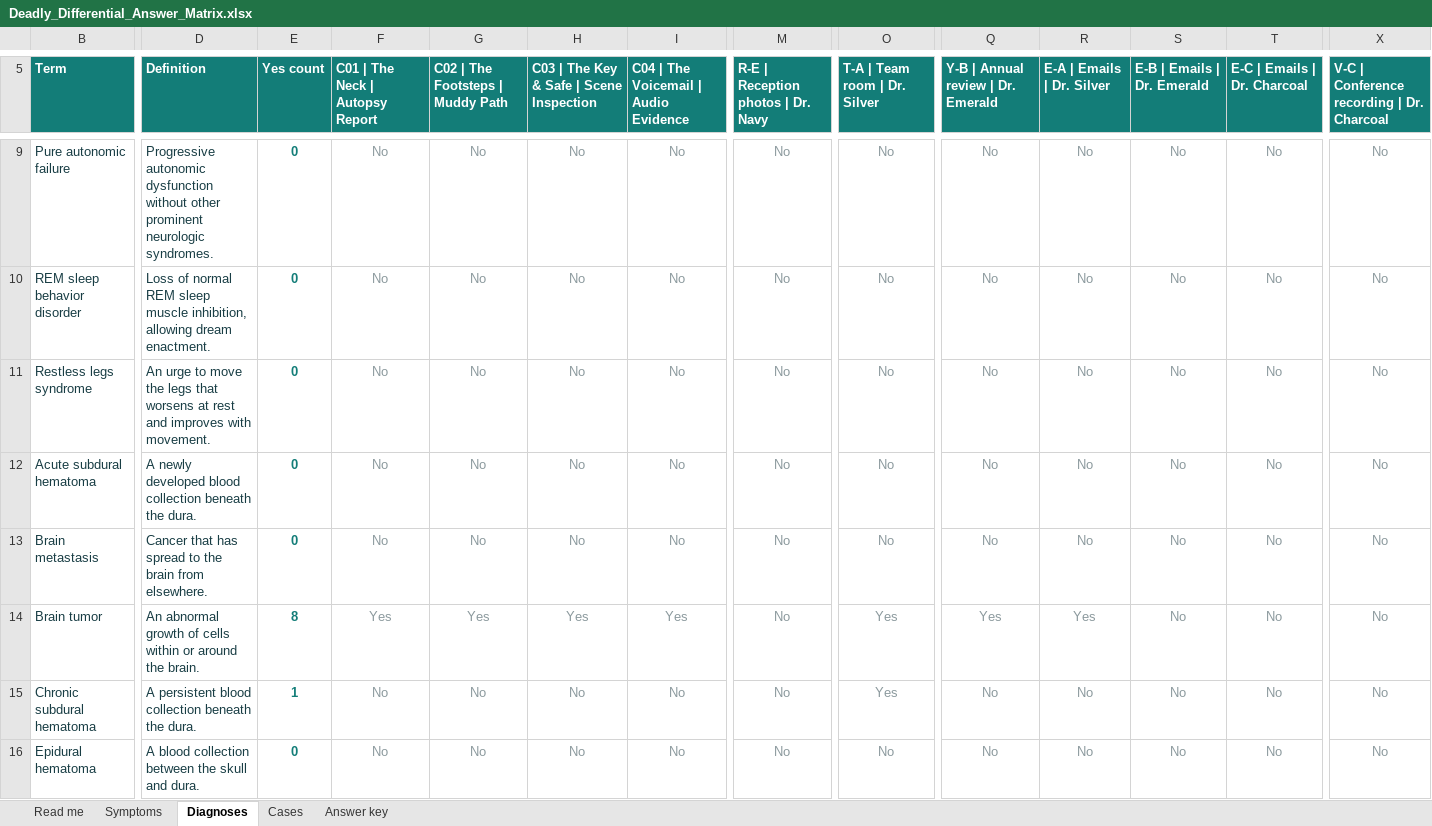
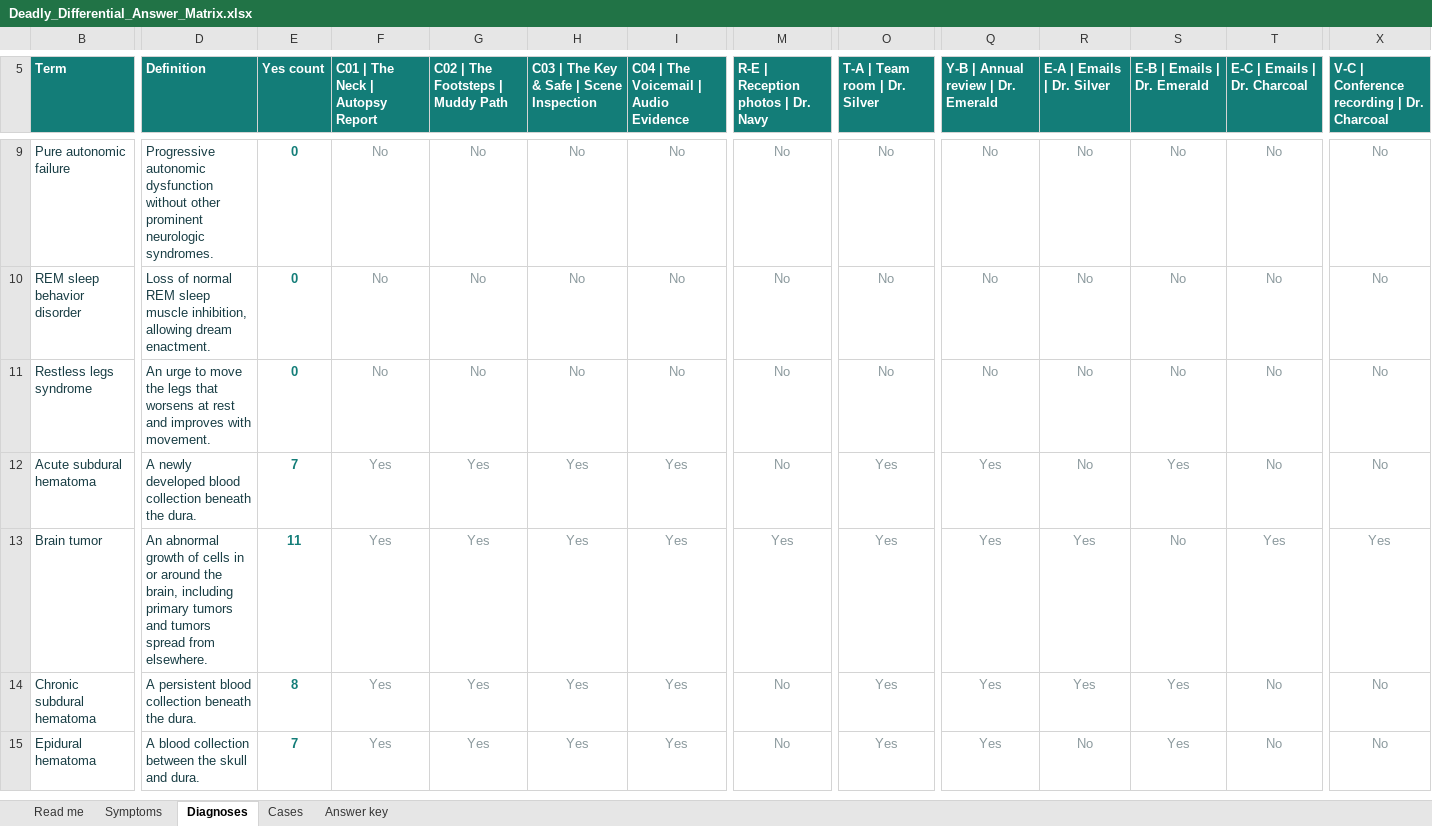
Before and after one commit to CyrusNajarian/DeadlyDifferential, an Excel workbook: Deadly_Differential_Answer_Matrix.xlsx, sheet Diagnoses, drawn as a sheet; only a part is shown, gaps mark what is left out; values as stored, in another font and other column widths than the file's, no borders; conditional formats and table styles not drawn; removed rows and columns are numbered as before the commit, all else as after; rows hold the shown columns only; the diff covers the shown part only; the diff names each change by its address in the sheet, - before the commit and + after, or states it on an @@ line.

Commit message:
Review all clue approvals, group tumor and parkinsonian answers, and explain final choices by clue

```diff
--- a/Deadly_Differential_Answer_Matrix.xlsx (sheet Diagnoses)
+++ b/Deadly_Differential_Answer_Matrix.xlsx (sheet Diagnoses)
-E12 (Yes count): 0
+E12 (Yes count): 7
-F12 (C01 | The Neck | Autopsy Report): No
+F12 (C01 | The Neck | Autopsy Report): Yes
-G12 (C02 | The Footsteps | Muddy Path): No
+G12 (C02 | The Footsteps | Muddy Path): Yes
-H12: No
+H12: Yes
-I12: No
+I12: Yes
-O12 (T-A | Team room | Dr. Silver): No
+O12 (T-A | Team room | Dr. Silver): Yes
-Q12: No
+Q12: Yes
-S12 (E-B | Emails | Dr. Emerald): No
+S12 (E-B | Emails | Dr. Emerald): Yes
-row 13: Brain metastasis | Cancer that has spread to the brain from elsewhere. | 0 | No | No | No | No | No | No | No | No | No | No | No
-D13 (Definition): …of cells within or around the brain.
+D13 (Definition): …of cells in or around the brain, including primary tumors and tumors spread from elsewhere.
-E13 (Yes count): 8
+E13 (Yes count): 11
-M13: No
+M13: Yes
-T13 (E-C | Emails | Dr. Charcoal): No
+T13 (E-C | Emails | Dr. Charcoal): Yes
-X13: No
+X13: Yes
-E14 (Yes count): 1
+E14 (Yes count): 8
-F14:F15 (C01 | The Neck | Autopsy Report): No
+F14:F15 (C01 | The Neck | Autopsy Report): Yes
-G14:G15 (C02 | The Footsteps | Muddy Path): No
+G14:G15 (C02 | The Footsteps | Muddy Path): Yes
-H14:H15: No
+H14:H15: Yes
-I14:I15: No
+I14:I15: Yes
-Q14:Q15: No
+Q14:Q15: Yes
-R14 (E-A | Emails | Dr. Silver): No
+R14 (E-A | Emails | Dr. Silver): Yes
-S14:S15 (E-B | Emails | Dr. Emerald): No
+S14:S15 (E-B | Emails | Dr. Emerald): Yes
-E15 (Yes count): 0
+E15 (Yes count): 7
-O15 (T-A | Team room | Dr. Silver): No
+O15 (T-A | Team room | Dr. Silver): Yes
```
Also changed, not shown: 3 removed rows and 462 edited cells elsewhere in this sheet, sheet Symptoms, sheet Read me, sheet Answer key, formulas that keep their value, hidden cells, 16 other files.
